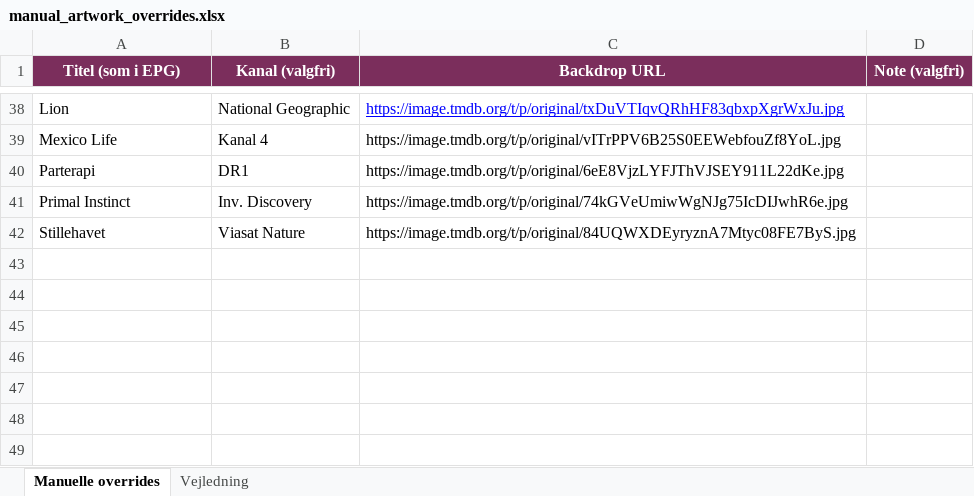
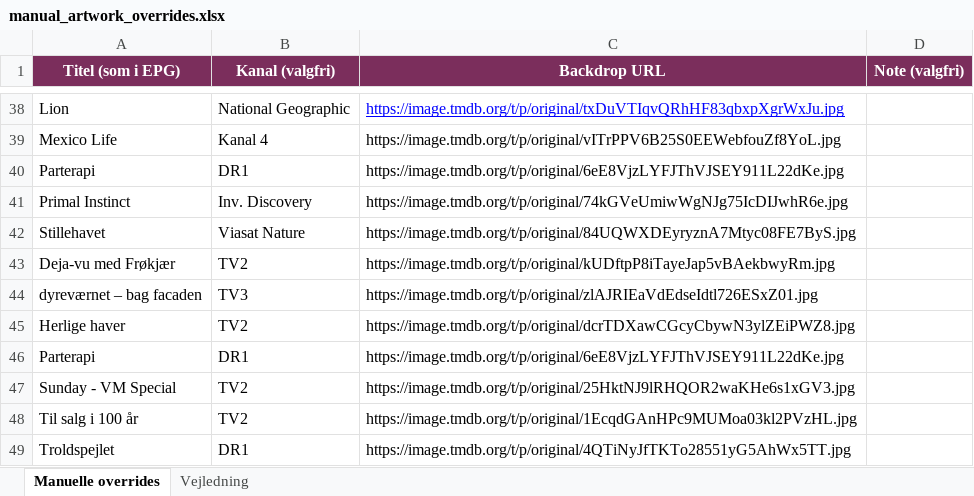
Before and after one commit to flanaganz/epgoal, an Excel workbook: data/manual_artwork_overrides.xlsx, sheet Manuelle overrides, drawn as a sheet; only a part is shown, gaps mark what is left out; values as stored, in another font and other column widths than the file's, no borders; the diff names each change by its address in the sheet, - before the commit and + after, or states it on an @@ line.

```diff
--- a/data/manual_artwork_overrides.xlsx (sheet Manuelle overrides)
+++ b/data/manual_artwork_overrides.xlsx (sheet Manuelle overrides)
+row 43: Deja-vu med Frøkjær | TV2 | https://image.tmdb.org/t/p/original/kUDftpP8iTayeJap5vBAekbwyRm.jpg
+row 44: dyreværnet – bag facaden | TV3 | https://image.tmdb.org/t/p/original/zlAJRIEaVdEdseIdtl726ESxZ01.jpg
+row 45: Herlige haver | TV2 | https://image.tmdb.org/t/p/original/dcrTDXawCGcyCbywN3ylZEiPWZ8.jpg
+row 46: Parterapi | DR1 | https://image.tmdb.org/t/p/original/6eE8VjzLYFJThVJSEY911L22dKe.jpg
+row 47: Sunday - VM Special | TV2 | https://image.tmdb.org/t/p/original/25HktNJ9lRHQOR2waKHe6s1xGV3.jpg
+row 48: Til salg i 100 år | TV2 | https://image.tmdb.org/t/p/original/1EcqdGAnHPc9MUMoa03kl2PVzHL.jpg
+row 49: Troldspejlet | DR1 | https://image.tmdb.org/t/p/original/4QTiNyJfTKTo28551yG5AhWx5TT.jpg
```
Also changed, not shown: data/danish_artwork_review.xlsx, 11 other files.
